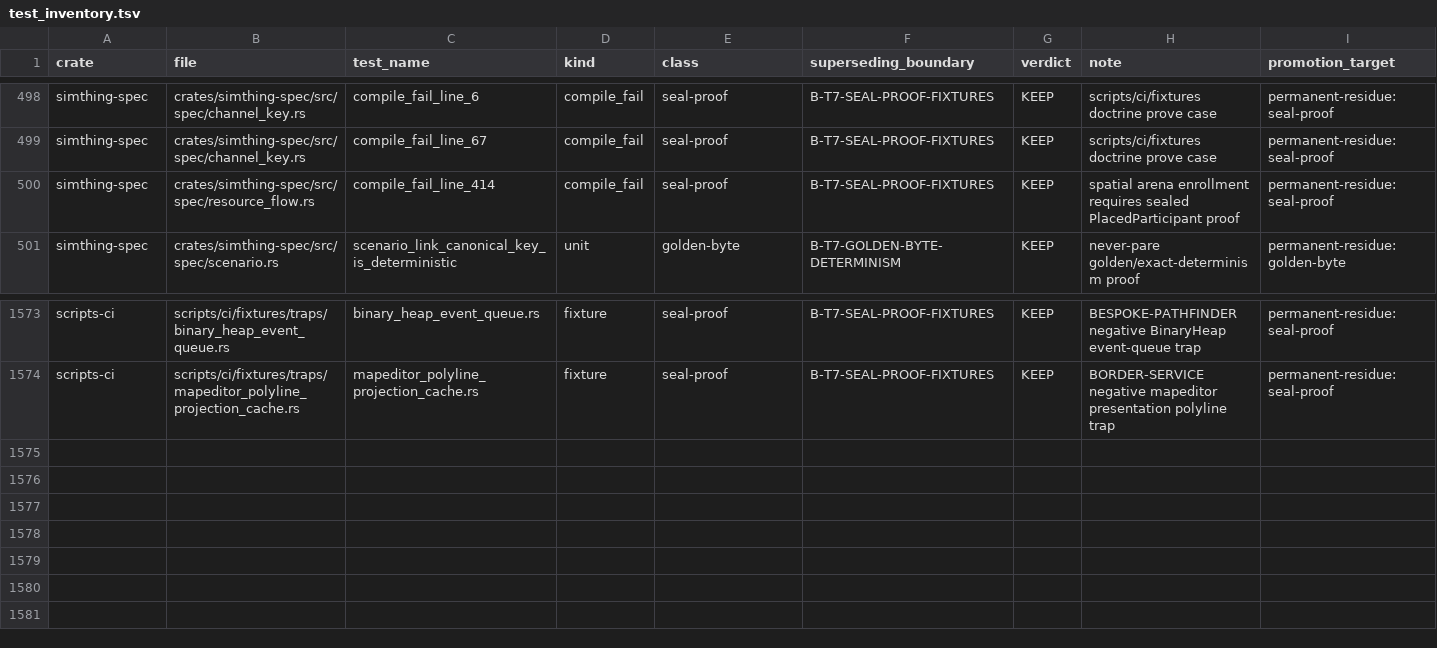
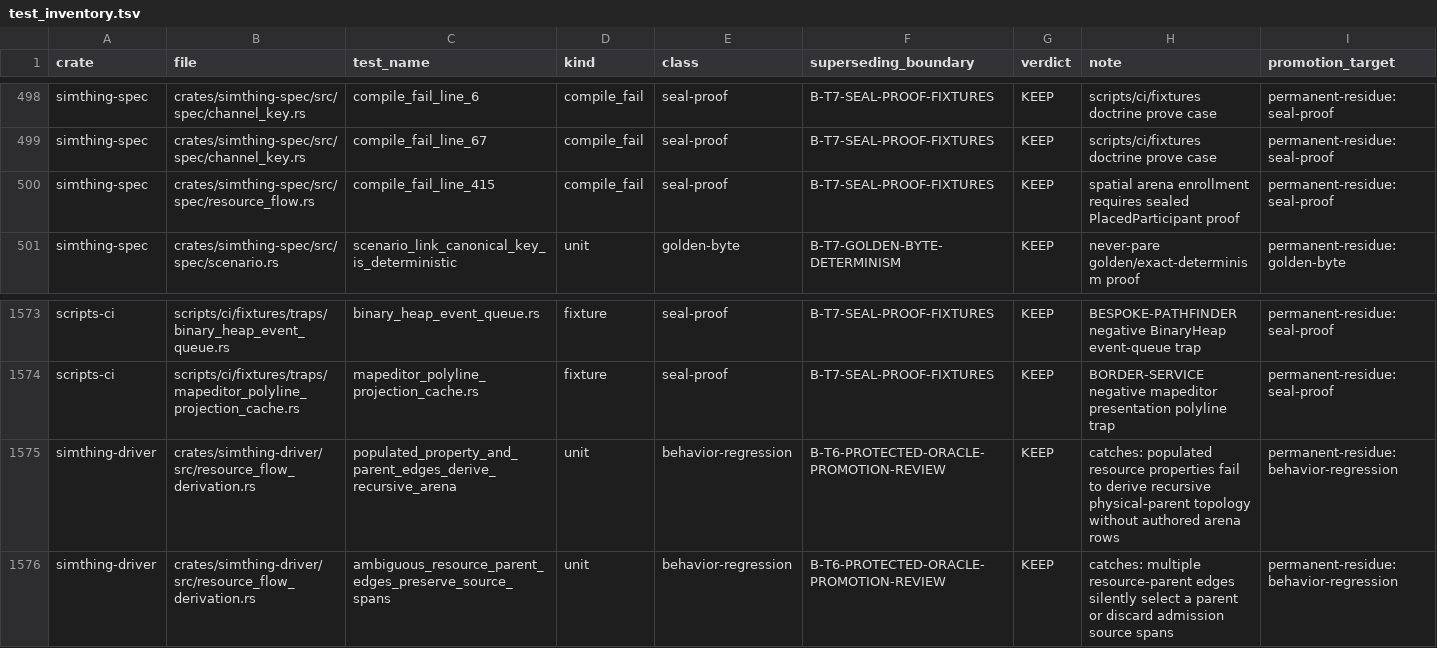
Before and after one commit to khorum08/SimThing, a TSV file: scripts/ci/test_inventory.tsv, drawn as a sheet; only a part is shown, gaps mark what is left out; rows hold the shown columns only; the diff names each change by its address in the sheet, - before the commit and + after, or states it on an @@ line.

```diff
--- a/scripts/ci/test_inventory.tsv
+++ b/scripts/ci/test_inventory.tsv
-C500 (test_name): compile_fail_line_414
+C500 (test_name): compile_fail_line_415
+row 1575: simthing-driver | crates/simthing-driver/src/resource_flow_derivation.rs | populated_property_and_parent_edges_derive_recursive_arena | unit | behavior-regression | B-T6-PROTECTED-ORACLE-PROMOTION-REVIEW | KEEP | catches: populated resource properties fail to derive recursive physical-parent topology without authored arena rows | permanent-residue:behavior-regression
+row 1576: simthing-driver | crates/simthing-driver/src/resource_flow_derivation.rs | ambiguous_resource_parent_edges_preserve_source_spans | unit | behavior-regression | B-T6-PROTECTED-ORACLE-PROMOTION-REVIEW | KEEP | catches: multiple resource-parent edges silently select a parent or discard admission source spans | permanent-residue:behavior-regression
```
Also changed, not shown: scripts/ci/anchor_reach_log.tsv, scripts/ci/execution_status_taxonomy.tsv, 15 other files.
